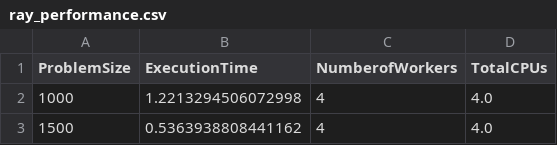
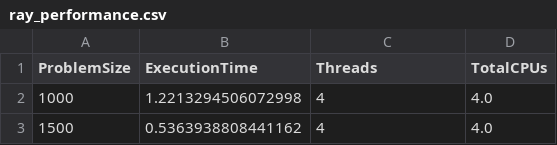
Before and after one commit to youssef-itanii/Julia_set, a CSV file: data/ray_performance.csv, drawn as a sheet; only a part is shown.

Commit message:
modified files,added new data and created submit_ray_jobs

```diff
--- a/data/ray_performance.csv
+++ b/data/ray_performance.csv
@@ -1,2 +1,2 @@
-ProblemSize,ExecutionTime,NumberofWorkers,TotalCPUs
+ProblemSize,ExecutionTime,Threads,TotalCPUs
 1000,1.2213294506072998,4,4.0
```
Also changed, not shown: data/dask_performance_1.csv, 7 other files.
